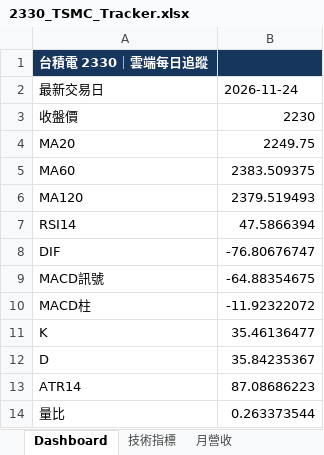
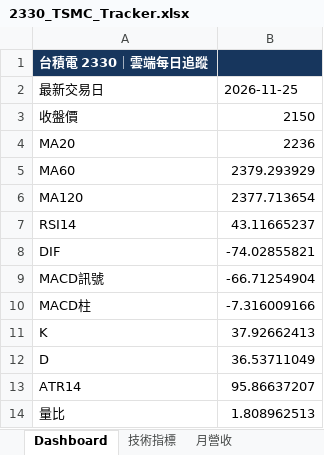
Before and after one commit to Chun042/stock-monitor-v3, an Excel workbook: output/2330_TSMC_Tracker.xlsx, sheet Dashboard, drawn as a sheet; values as stored, in another font and other column widths than the file's, no borders; charts and pictures not drawn; the diff names each change by its address in the sheet, - before the commit and + after, or states it on an @@ line.

```diff
--- a/output/2330_TSMC_Tracker.xlsx (sheet Dashboard)
+++ b/output/2330_TSMC_Tracker.xlsx (sheet Dashboard)
-B2: 2026-11-24
+B2: 2026-11-25
-B3: 2230
+B3: 2150
-B4: 2249.75
+B4: 2236
-B5: 2383.509375
+B5: 2379.293929
-B6: 2379.519493
+B6: 2377.713654
-B7: 47.5866394
+B7: 43.11665237
-B8: -76.80676747
+B8: -74.02855821
-B9: -64.88354675
+B9: -66.71254904
-B10: -11.92322072
+B10: -7.316009166
-B11: 35.46136477
+B11: 37.92662413
-B12: 35.84235367
+B12: 36.53711049
-B13: 87.08686223
+B13: 95.86637207
-B14: 0.263373544
+B14: 1.808962513
```
Also changed, not shown: sheet 技術指標, charts or pictures, 5 other files.
